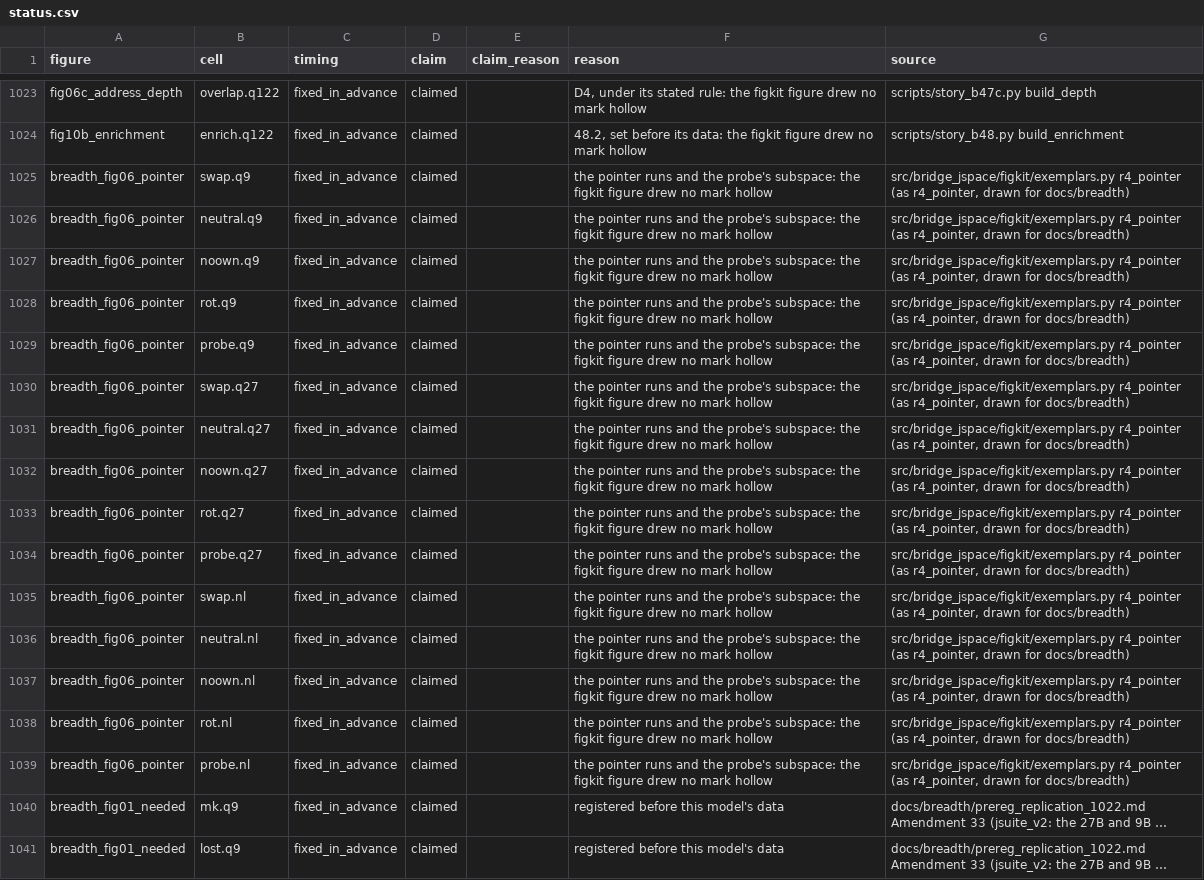
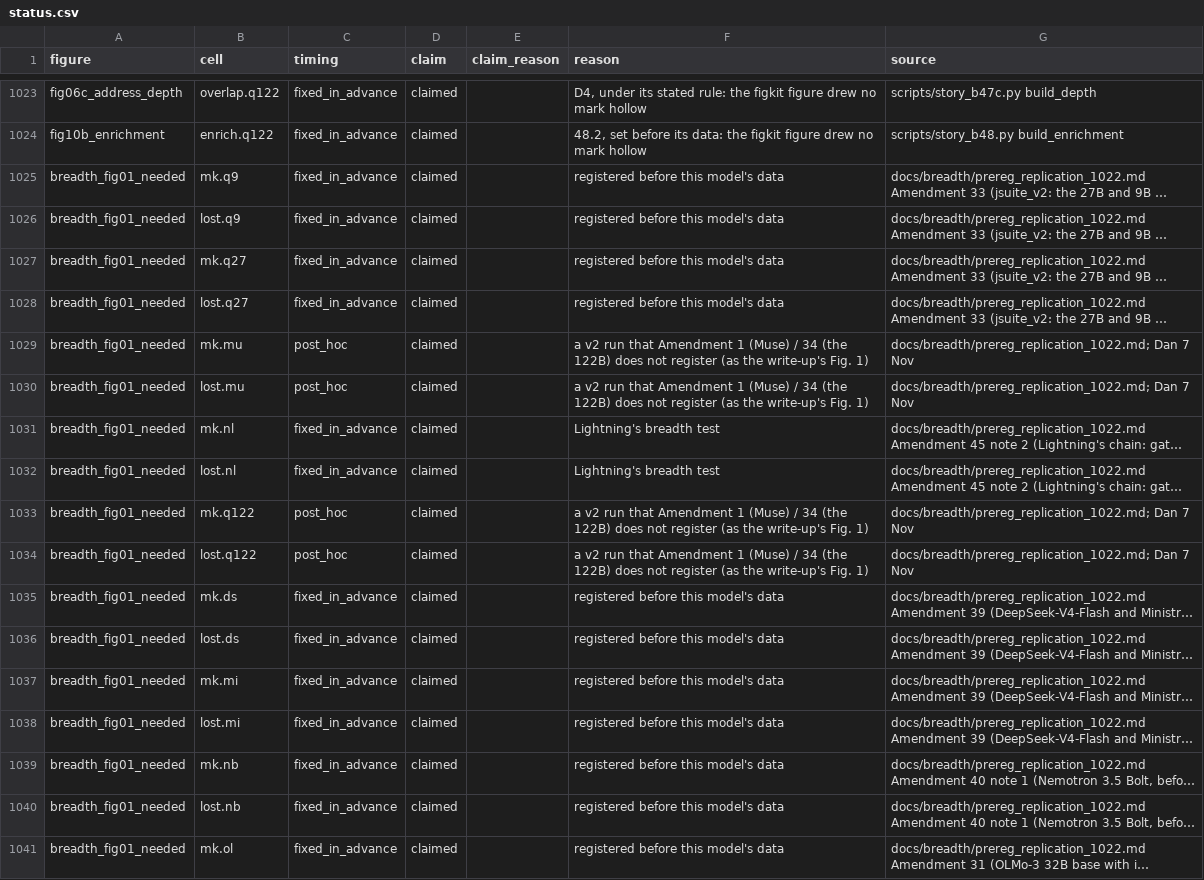
Before and after one commit to zach-perlman/bridge-jspace, a CSV file: data/figures/status.csv, drawn as a sheet; only a part is shown, gaps mark what is left out; the shorter side is filled out with more unchanged rows; long unchanged cells end in …; the diff names each change by its address in the sheet, - before the commit and + after, or states it on an @@ line.

```diff
--- a/data/figures/status.csv
+++ b/data/figures/status.csv
-row 1025: breadth_fig06_pointer | swap.q9 | fixed_in_advance | claimed |  | the pointer runs and the probe's subspace: the figkit figure drew no mark hollow | src/bridge_jspace/figkit/exemplars.py r4_pointer (as r4_pointer, drawn for docs/breadth)
-row 1026: breadth_fig06_pointer | neutral.q9 | fixed_in_advance | claimed |  | the pointer runs and the probe's subspace: the figkit figure drew no mark hollow | src/bridge_jspace/figkit/exemplars.py r4_pointer (as r4_pointer, drawn for docs/breadth)
-row 1027: breadth_fig06_pointer | noown.q9 | fixed_in_advance | claimed |  | the pointer runs and the probe's subspace: the figkit figure drew no mark hollow | src/bridge_jspace/figkit/exemplars.py r4_pointer (as r4_pointer, drawn for docs/breadth)
-row 1028: breadth_fig06_pointer | rot.q9 | fixed_in_advance | claimed |  | the pointer runs and the probe's subspace: the figkit figure drew no mark hollow | src/bridge_jspace/figkit/exemplars.py r4_pointer (as r4_pointer, drawn for docs/breadth)
-row 1029: breadth_fig06_pointer | probe.q9 | fixed_in_advance | claimed |  | the pointer runs and the probe's subspace: the figkit figure drew no mark hollow | src/bridge_jspace/figkit/exemplars.py r4_pointer (as r4_pointer, drawn for docs/breadth)
-row 1030: breadth_fig06_pointer | swap.q27 | fixed_in_advance | claimed |  | the pointer runs and the probe's subspace: the figkit figure drew no mark hollow | src/bridge_jspace/figkit/exemplars.py r4_pointer (as r4_pointer, drawn for docs/breadth)
-row 1031: breadth_fig06_pointer | neutral.q27 | fixed_in_advance | claimed |  | the pointer runs and the probe's subspace: the figkit figure drew no mark hollow | src/bridge_jspace/figkit/exemplars.py r4_pointer (as r4_pointer, drawn for docs/breadth)
-row 1032: breadth_fig06_pointer | noown.q27 | fixed_in_advance | claimed |  | the pointer runs and the probe's subspace: the figkit figure drew no mark hollow | src/bridge_jspace/figkit/exemplars.py r4_pointer (as r4_pointer, drawn for docs/breadth)
-row 1033: breadth_fig06_pointer | rot.q27 | fixed_in_advance | claimed |  | the pointer runs and the probe's subspace: the figkit figure drew no mark hollow | src/bridge_jspace/figkit/exemplars.py r4_pointer (as r4_pointer, drawn for docs/breadth)
-row 1034: breadth_fig06_pointer | probe.q27 | fixed_in_advance | claimed |  | the pointer runs and the probe's subspace: the figkit figure drew no mark hollow | src/bridge_jspace/figkit/exemplars.py r4_pointer (as r4_pointer, drawn for docs/breadth)
-row 1035: breadth_fig06_pointer | swap.nl | fixed_in_advance | claimed |  | the pointer runs and the probe's subspace: the figkit figure drew no mark hollow | src/bridge_jspace/figkit/exemplars.py r4_pointer (as r4_pointer, drawn for docs/breadth)
-row 1036: breadth_fig06_pointer | neutral.nl | fixed_in_advance | claimed |  | the pointer runs and the probe's subspace: the figkit figure drew no mark hollow | src/bridge_jspace/figkit/exemplars.py r4_pointer (as r4_pointer, drawn for docs/breadth)
-row 1037: breadth_fig06_pointer | noown.nl | fixed_in_advance | claimed |  | the pointer runs and the probe's subspace: the figkit figure drew no mark hollow | src/bridge_jspace/figkit/exemplars.py r4_pointer (as r4_pointer, drawn for docs/breadth)
-row 1038: breadth_fig06_pointer | rot.nl | fixed_in_advance | claimed |  | the pointer runs and the probe's subspace: the figkit figure drew no mark hollow | src/bridge_jspace/figkit/exemplars.py r4_pointer (as r4_pointer, drawn for docs/breadth)
-row 1039: breadth_fig06_pointer | probe.nl | fixed_in_advance | claimed |  | the pointer runs and the probe's subspace: the figkit figure drew no mark hollow | src/bridge_jspace/figkit/exemplars.py r4_pointer (as r4_pointer, drawn for docs/breadth)
```
Also changed, not shown: 33 other files.
